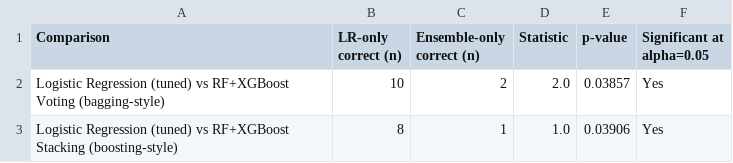
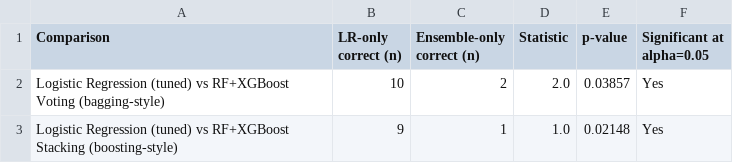
Before and after one commit to nabiledler92/IDSS-sentiment-showcase, a CSV file: outputs/tables/extended_20_results/mcnemar_20_results.csv, drawn as a sheet.

```diff
--- a/outputs/tables/extended_20_results/mcnemar_20_results.csv
+++ b/outputs/tables/extended_20_results/mcnemar_20_results.csv
@@ -2,2 +2,2 @@ Comparison,LR-only correct (n),Ensemble-only correct (n),Statistic,p-value,Signi
 Logistic Regression (tuned) vs RF+XGBoost Voting (bagging-style),10,2,2.0,0.03857,Yes
-Logistic Regression (tuned) vs RF+XGBoost Stacking (boosting-style),8,1,1.0,0.03906,Yes
+Logistic Regression (tuned) vs RF+XGBoost Stacking (boosting-style),9,1,1.0,0.02148,Yes
```
Also changed, not shown: outputs/tables/extended_20_results/master_20_results.csv, 17 other files.
